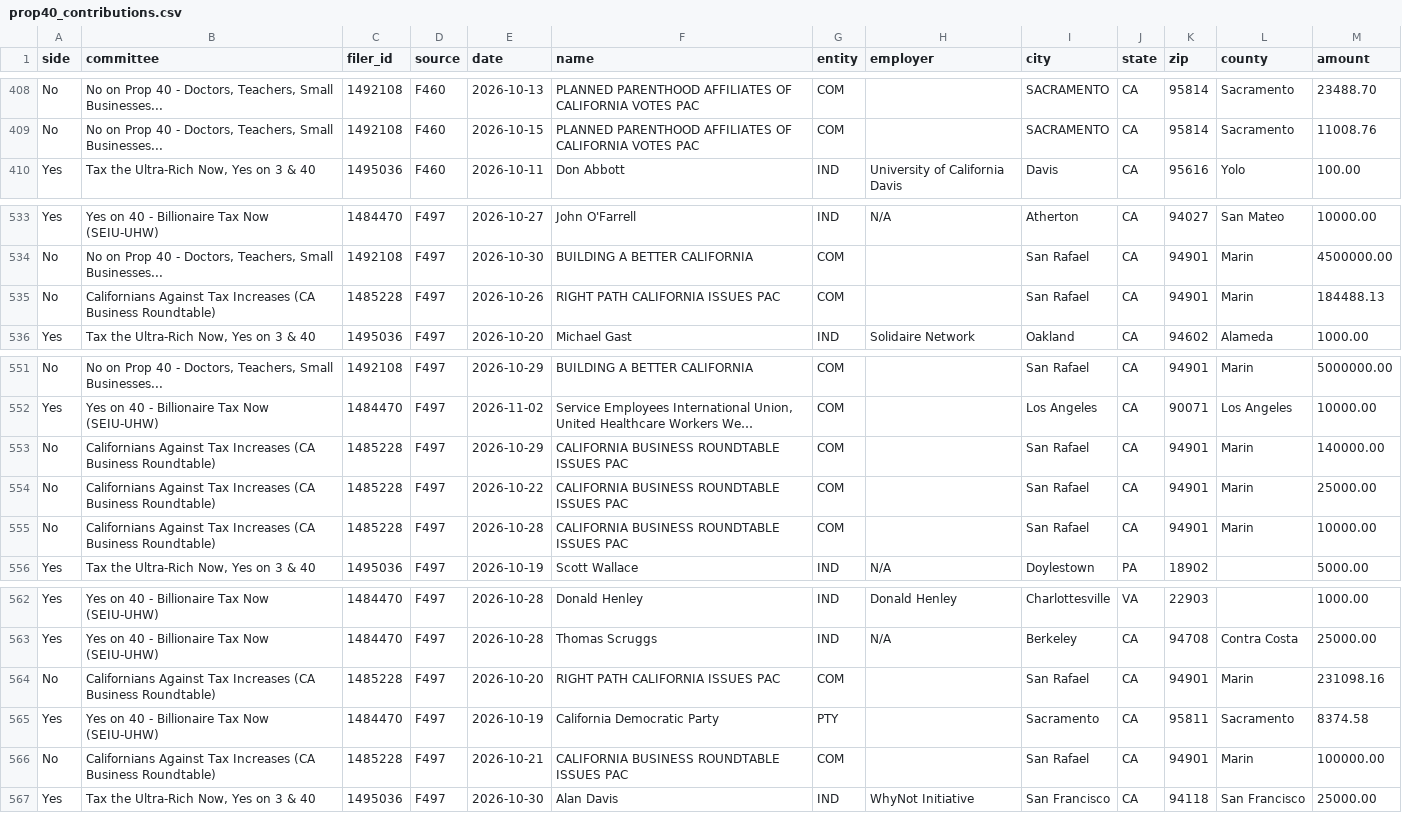
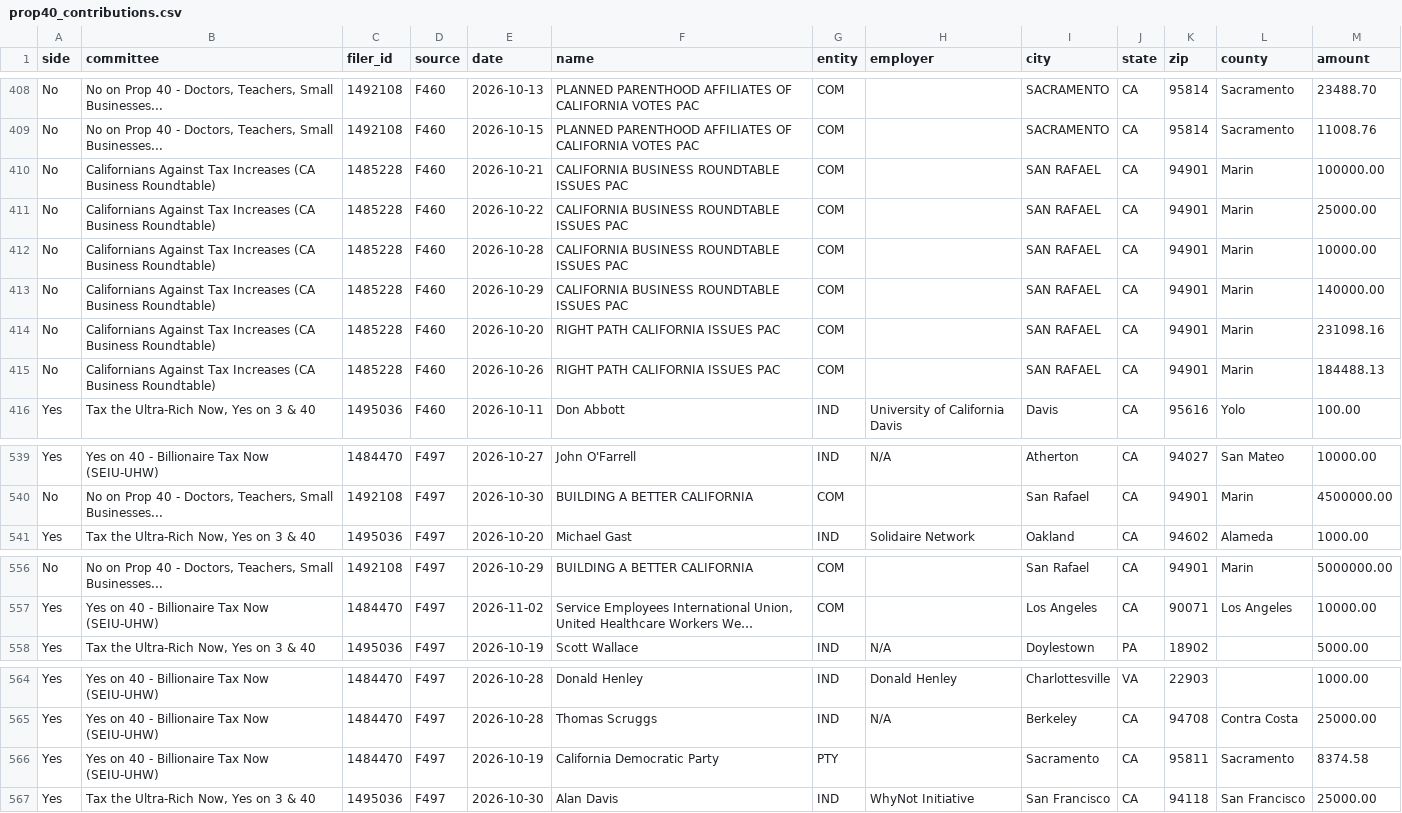
Before and after one commit to lukeharold/prop40-campaign-finance, a CSV file: output/prop40_contributions.csv, drawn as a sheet; only a part is shown, gaps mark what is left out; long unchanged cells end in …; removed rows and columns are numbered as before the commit, all else as after; the diff names each change by its address in the sheet, - before the commit and + after, or states it on an @@ line.

```diff
--- a/output/prop40_contributions.csv
+++ b/output/prop40_contributions.csv
+row 410: No | Californians Against Tax Increases (CA Business Roundtable) | 1485228 | F460 | 2026-10-21 | CALIFORNIA BUSINESS ROUNDTABLE ISSUES PAC | COM |  | SAN RAFAEL | CA | 94901 | Marin | 100000.00
+row 411: No | Californians Against Tax Increases (CA Business Roundtable) | 1485228 | F460 | 2026-10-22 | CALIFORNIA BUSINESS ROUNDTABLE ISSUES PAC | COM |  | SAN RAFAEL | CA | 94901 | Marin | 25000.00
+row 412: No | Californians Against Tax Increases (CA Business Roundtable) | 1485228 | F460 | 2026-10-28 | CALIFORNIA BUSINESS ROUNDTABLE ISSUES PAC | COM |  | SAN RAFAEL | CA | 94901 | Marin | 10000.00
+row 413: No | Californians Against Tax Increases (CA Business Roundtable) | 1485228 | F460 | 2026-10-29 | CALIFORNIA BUSINESS ROUNDTABLE ISSUES PAC | COM |  | SAN RAFAEL | CA | 94901 | Marin | 140000.00
+row 414: No | Californians Against Tax Increases (CA Business Roundtable) | 1485228 | F460 | 2026-10-20 | RIGHT PATH CALIFORNIA ISSUES PAC | COM |  | SAN RAFAEL | CA | 94901 | Marin | 231098.16
+row 415: No | Californians Against Tax Increases (CA Business Roundtable) | 1485228 | F460 | 2026-10-26 | RIGHT PATH CALIFORNIA ISSUES PAC | COM |  | SAN RAFAEL | CA | 94901 | Marin | 184488.13
-row 535: No | Californians Against Tax Increases (CA Business Roundtable) | 1485228 | F497 | 2026-10-26 | RIGHT PATH CALIFORNIA ISSUES PAC | COM |  | San Rafael | CA | 94901 | Marin | 184488.13
-row 553: No | Californians Against Tax Increases (CA Business Roundtable) | 1485228 | F497 | 2026-10-29 | CALIFORNIA BUSINESS ROUNDTABLE ISSUES PAC | COM |  | San Rafael | CA | 94901 | Marin | 140000.00
-row 554: No | Californians Against Tax Increases (CA Business Roundtable) | 1485228 | F497 | 2026-10-22 | CALIFORNIA BUSINESS ROUNDTABLE ISSUES PAC | COM |  | San Rafael | CA | 94901 | Marin | 25000.00
-row 555: No | Californians Against Tax Increases (CA Business Roundtable) | 1485228 | F497 | 2026-10-28 | CALIFORNIA BUSINESS ROUNDTABLE ISSUES PAC | COM |  | San Rafael | CA | 94901 | Marin | 10000.00
-row 564: No | Californians Against Tax Increases (CA Business Roundtable) | 1485228 | F497 | 2026-10-20 | RIGHT PATH CALIFORNIA ISSUES PAC | COM |  | San Rafael | CA | 94901 | Marin | 231098.16
-row 566: No | Californians Against Tax Increases (CA Business Roundtable) | 1485228 | F497 | 2026-10-21 | CALIFORNIA BUSINESS ROUNDTABLE ISSUES PAC | COM |  | San Rafael | CA | 94901 | Marin | 100000.00
```
Also changed, not shown: 3 other files.
